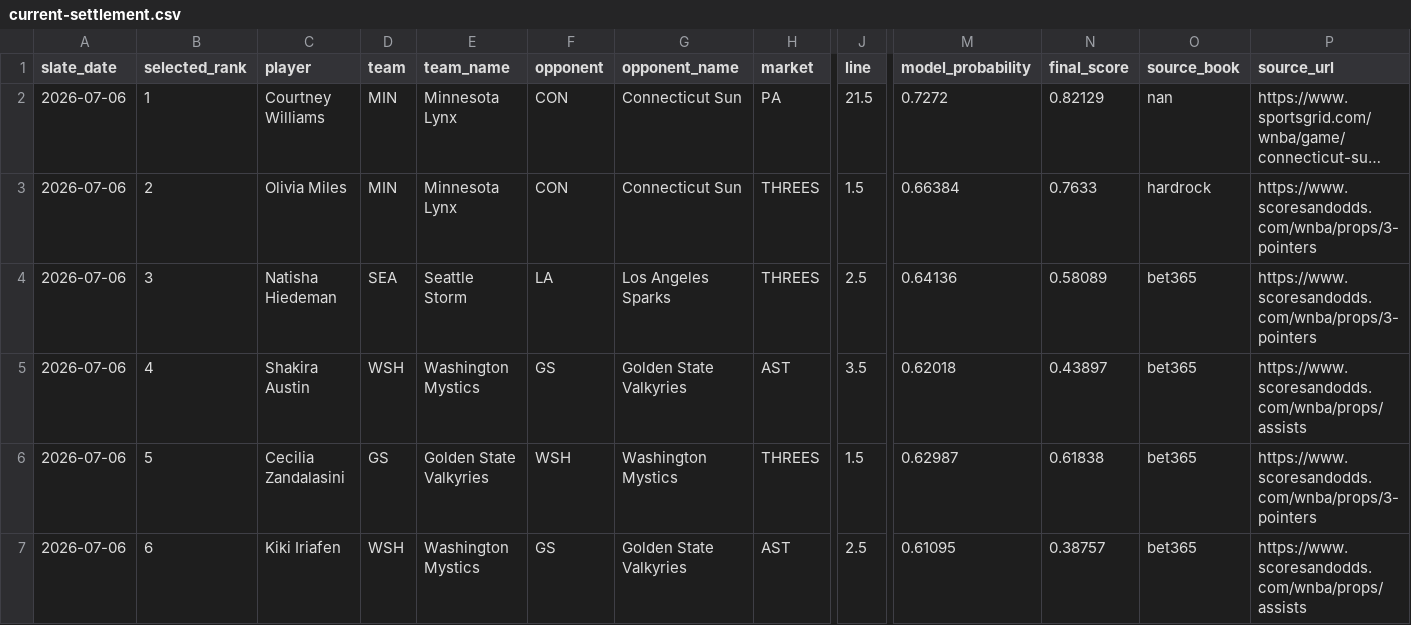
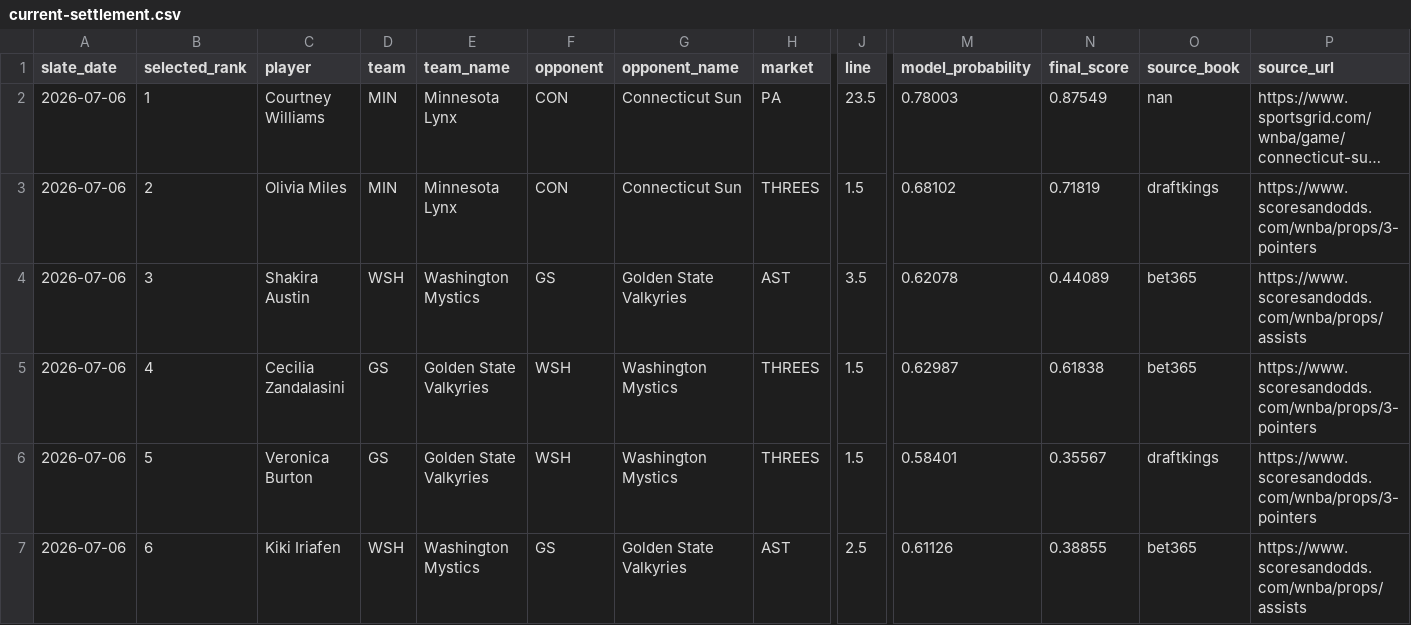
Before and after one commit to testqgw/SCP, a CSV file: wnba/output/current-settlement.csv, drawn as a sheet; only a part is shown, gaps mark what is left out; long unchanged cells end in …; the diff names each change by its address in the sheet, - before the commit and + after, or states it on an @@ line.

```diff
--- a/wnba/output/current-settlement.csv
+++ b/wnba/output/current-settlement.csv
-J2 (line): 21.5
+J2 (line): 23.5
-M2 (model_probability): 0.7272
+M2 (model_probability): 0.78003
-N2 (final_score): 0.82129
+N2 (final_score): 0.87549
-M3 (model_probability): 0.66384
+M3 (model_probability): 0.68102
-N3 (final_score): 0.7633
+N3 (final_score): 0.71819
-O3 (source_book): hardrock
+O3 (source_book): draftkings
-C4 (player): Natisha Hiedeman
+C4 (player): Shakira Austin
-D4 (team): SEA
+D4 (team): WSH
-E4 (team_name): Seattle Storm
+E4 (team_name): Washington Mystics
-F4 (opponent): LA
+F4 (opponent): GS
-G4 (opponent_name): Los Angeles Sparks
+G4 (opponent_name): Golden State Valkyries
-H4 (market): THREES
+H4 (market): AST
-J4 (line): 2.5
+J4 (line): 3.5
-M4 (model_probability): 0.64136
+M4 (model_probability): 0.62078
-N4 (final_score): 0.58089
+N4 (final_score): 0.44089
-P4 (source_url): https://www.scoresandodds.com/wnba/props/3-pointers
+P4 (source_url): https://www.scoresandodds.com/wnba/props/assists
-C5 (player): Shakira Austin
+C5 (player): Cecilia Zandalasini
-D5 (team): WSH
+D5 (team): GS
-E5 (team_name): Washington Mystics
+E5 (team_name): Golden State Valkyries
-F5 (opponent): GS
+F5 (opponent): WSH
-G5 (opponent_name): Golden State Valkyries
+G5 (opponent_name): Washington Mystics
-H5 (market): AST
+H5 (market): THREES
-J5 (line): 3.5
+J5 (line): 1.5
-M5 (model_probability): 0.62018
+M5 (model_probability): 0.62987
-N5 (final_score): 0.43897
+N5 (final_score): 0.61838
-P5 (source_url): https://www.scoresandodds.com/wnba/props/assists
+P5 (source_url): https://www.scoresandodds.com/wnba/props/3-pointers
-C6 (player): Cecilia Zandalasini
+C6 (player): Veronica Burton
-M6 (model_probability): 0.62987
+M6 (model_probability): 0.58401
-N6 (final_score): 0.61838
+N6 (final_score): 0.35567
-O6 (source_book): bet365
+O6 (source_book): draftkings
-M7 (model_probability): 0.61095
+M7 (model_probability): 0.61126
-N7 (final_score): 0.38757
+N7 (final_score): 0.38855
```
Also changed, not shown: wnba/data/current/expanded_board_2026-07-06.csv, wnba/output/current-card.csv, 5 other files.
